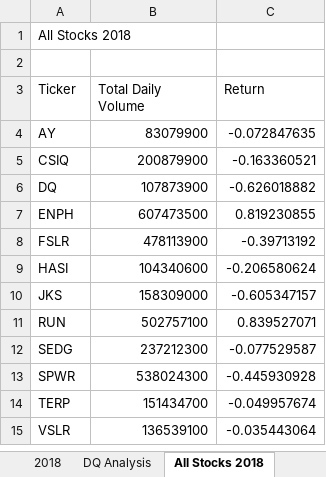
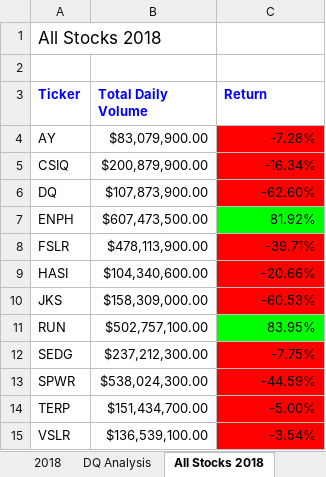
Before and after one commit to TylernLentini/stock-analysis, an Excel workbook: green_stocks_.xlsm, sheet All Stocks 2018, drawn as a sheet; values as stored, in another font and other column widths than the file's, no borders; the diff names each change by its address in the sheet, - before the commit and + after, or states it on an @@ line.

Commit message:
update with conditional formatting

```diff
--- a/green_stocks_.xlsm (sheet All Stocks 2018)
+++ b/green_stocks_.xlsm (sheet All Stocks 2018)
@@ A1 text size: larger @@
@@ A3:C3 bold: off → on, text colour: black → #0000FF @@
-B4 (Total Daily Volume): 83079900
+B4 (Total Daily Volume): $83,079,900.00
-C4 (Return): -0.072847635
+C4 (Return): -7.28%
-C4:C6 fill: none
+C4:C6 fill: #FF0000
-B5 (Total Daily Volume): 200879900
+B5 (Total Daily Volume): $200,879,900.00
-C5 (Return): -0.163360521
+C5 (Return): -16.34%
-B6 (Total Daily Volume): 107873900
+B6 (Total Daily Volume): $107,873,900.00
-C6 (Return): -0.626018882
+C6 (Return): -62.60%
-B7 (Total Daily Volume): 607473500
+B7 (Total Daily Volume): $607,473,500.00
-C7 (Return): 0.819230855
+C7 (Return): 81.92%
-C7 fill: none
+C7 fill: #00FF00
-B8 (Total Daily Volume): 478113900
+B8 (Total Daily Volume): $478,113,900.00
-C8 (Return): -0.39713192
+C8 (Return): -39.71%
-C8:C10 fill: none
+C8:C10 fill: #FF0000
-B9 (Total Daily Volume): 104340600
+B9 (Total Daily Volume): $104,340,600.00
-C9 (Return): -0.206580624
+C9 (Return): -20.66%
-B10 (Total Daily Volume): 158309000
+B10 (Total Daily Volume): $158,309,000.00
-C10 (Return): -0.605347157
+C10 (Return): -60.53%
-B11 (Total Daily Volume): 502757100
+B11 (Total Daily Volume): $502,757,100.00
-C11 (Return): 0.839527071
+C11 (Return): 83.95%
-C11 fill: none
+C11 fill: #00FF00
-B12 (Total Daily Volume): 237212300
+B12 (Total Daily Volume): $237,212,300.00
-C12 (Return): -0.077529587
+C12 (Return): -7.75%
-C12:C15 fill: none
+C12:C15 fill: #FF0000
-B13 (Total Daily Volume): 538024300
+B13 (Total Daily Volume): $538,024,300.00
-C13 (Return): -0.445930928
+C13 (Return): -44.59%
-B14 (Total Daily Volume): 151434700
+B14 (Total Daily Volume): $151,434,700.00
-C14 (Return): -0.049957674
+C14 (Return): -5.00%
-B15 (Total Daily Volume): 136539100
+B15 (Total Daily Volume): $136,539,100.00
-C15 (Return): -0.035443064
+C15 (Return): -3.54%
```
